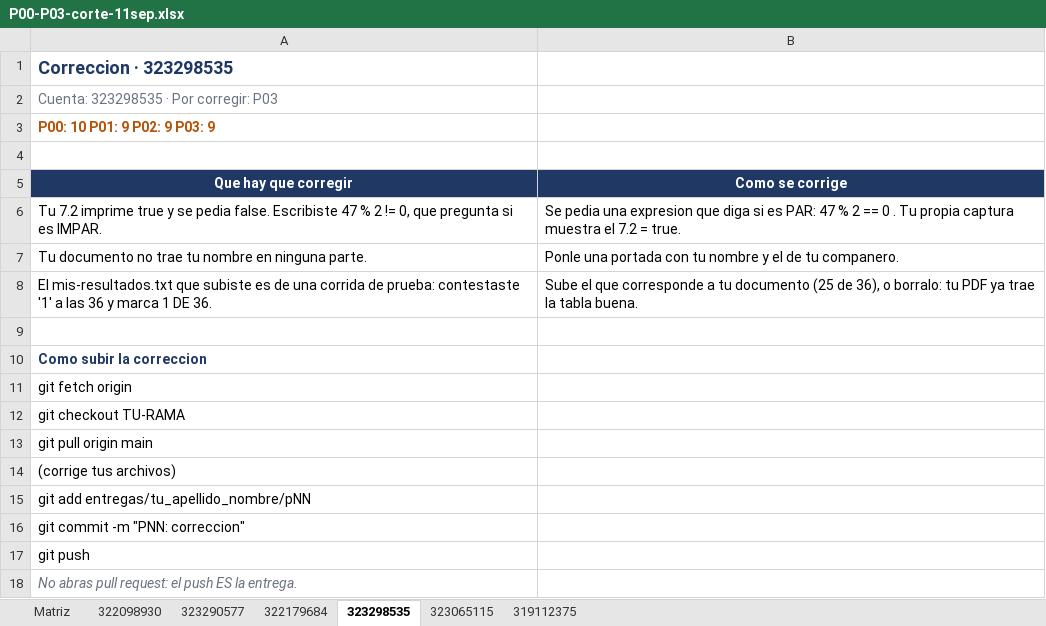
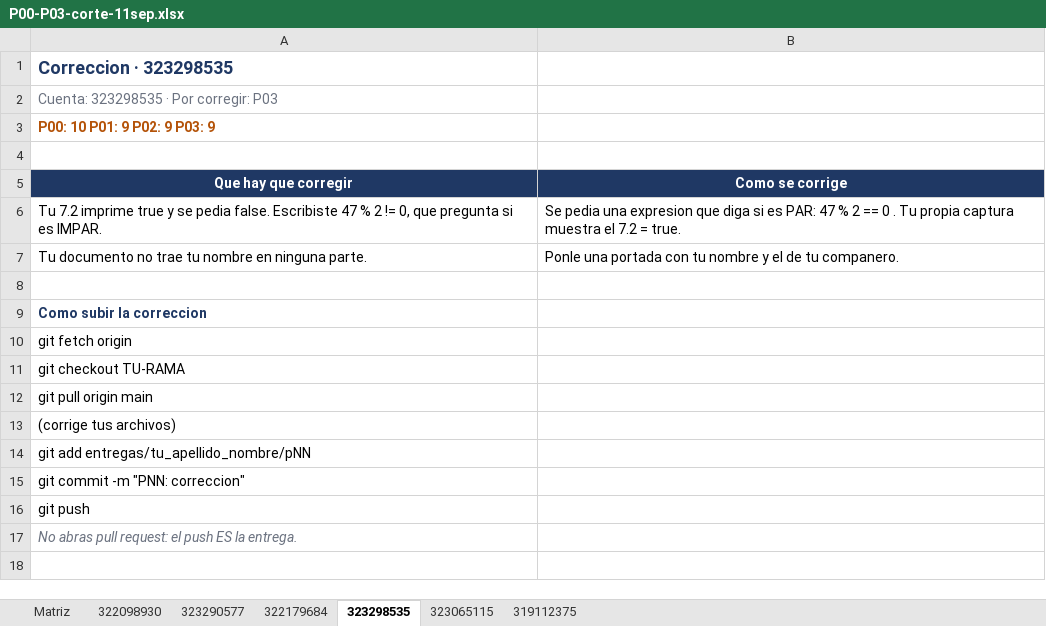
Before and after one commit to OscarRuiz21/mpoo-2027-1, an Excel workbook: calificaciones/P00-P03-corte-11sep.xlsx, sheet 323298535, drawn as a sheet; values as stored, in another font and other column widths than the file's, no borders; the diff names each change by its address in the sheet, - before the commit and + after, or states it on an @@ line.

Commit message:
P03: la corrida rapida para probar el bloque 7 no penaliza, y se documenta en la guia

```diff
--- a/calificaciones/P00-P03-corte-11sep.xlsx (sheet 323298535)
+++ b/calificaciones/P00-P03-corte-11sep.xlsx (sheet 323298535)
-row 8: El mis-resultados.txt que subiste es de una corrida de prueba: contestaste '1' a las 36 y marca 1 DE 36. | Sube el que corresponde a tu documento (25 de 36), o borralo: tu PDF ya trae la tabla buena.
```
Also changed, not shown: sheet Matriz, 2 other files.
